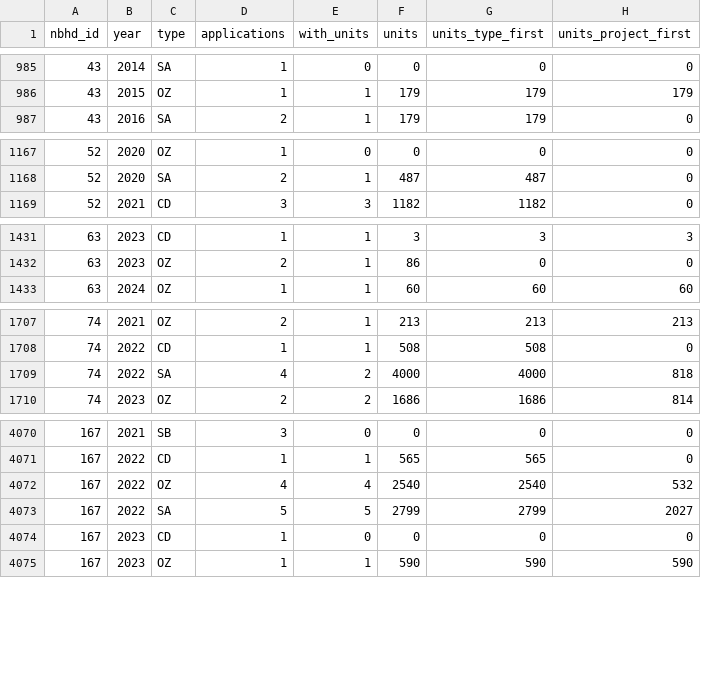
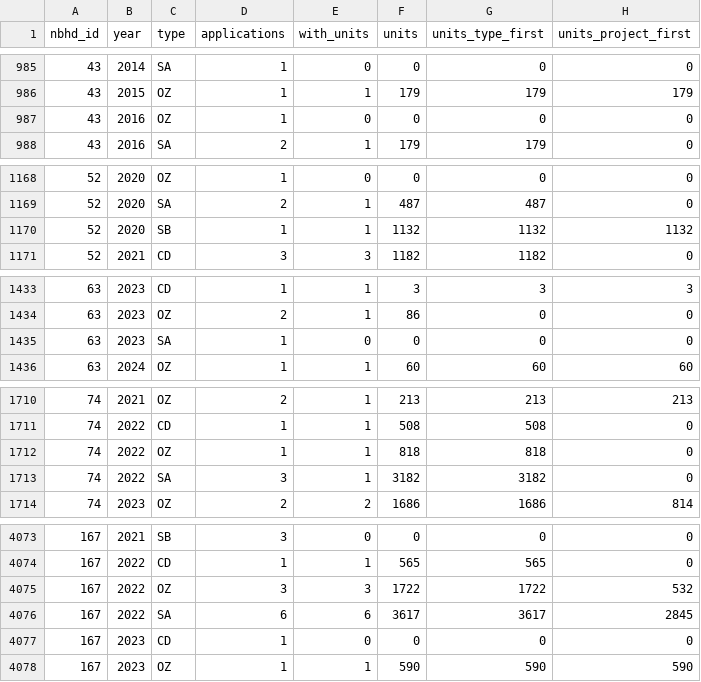
Before and after one commit to vrraiv/sixfigures, a CSV file: pipeline/city/development.csv, drawn as a sheet; only a part is shown, gaps mark what is left out; the diff covers the shown part only.

```diff
--- a/pipeline/city/development.csv
+++ b/pipeline/city/development.csv
@@ -986,2 +986,3 @@ nbhd_id,year,type,applications,with_units,units,units_type_first,units_project_f
 43,2015,OZ,1,1,179,179,179
+43,2016,OZ,1,0,0,0,0
 43,2016,SA,2,1,179,179,0
@@ -1168,2 +1169,3 @@ nbhd_id,year,type,applications,with_units,units,units_type_first,units_project_f
 52,2020,SA,2,1,487,487,0
+52,2020,SB,1,1,1132,1132,1132
 52,2021,CD,3,3,1182,1182,0
@@ -1432,2 +1434,3 @@ nbhd_id,year,type,applications,with_units,units,units_type_first,units_project_f
 63,2023,OZ,2,1,86,0,0
+63,2023,SA,1,0,0,0,0
 63,2024,OZ,1,1,60,60,60
@@ -1708,3 +1711,4 @@ nbhd_id,year,type,applications,with_units,units,units_type_first,units_project_f
 74,2022,CD,1,1,508,508,0
-74,2022,SA,4,2,4000,4000,818
+74,2022,OZ,1,1,818,818,0
+74,2022,SA,3,1,3182,3182,0
 74,2023,OZ,2,2,1686,1686,814
@@ -4071,4 +4074,4 @@ nbhd_id,year,type,applications,with_units,units,units_type_first,units_project_f
 167,2022,CD,1,1,565,565,0
-167,2022,OZ,4,4,2540,2540,532
-167,2022,SA,5,5,2799,2799,2027
+167,2022,OZ,3,3,1722,1722,532
+167,2022,SA,6,6,3617,3617,2845
 167,2023,CD,1,0,0,0,0
```
Also changed, not shown: 3 added rows, 4 removed rows and 45 edited cells elsewhere in this file, pipeline/permits/by_nbhd.csv, 7 other files.
